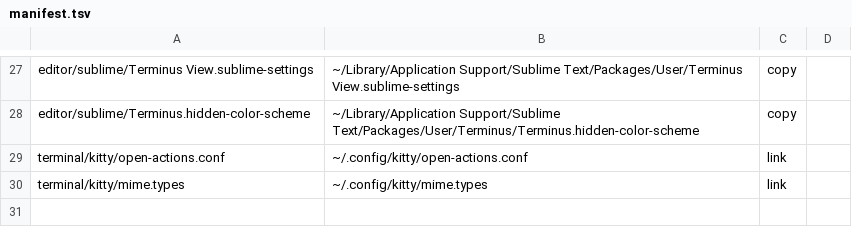
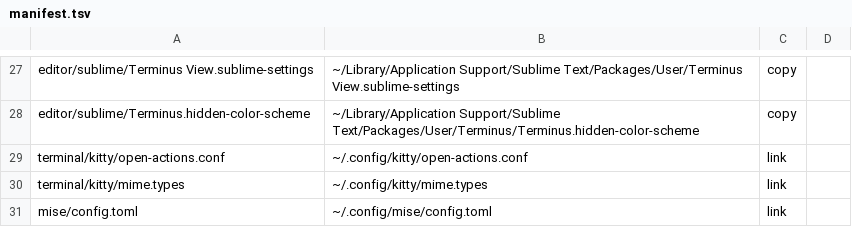
Before and after one commit to gati3478/dotfiles-public, a TSV file: manifest.tsv, drawn as a sheet; only a part is shown, gaps mark what is left out; the diff names each change by its address in the sheet, - before the commit and + after, or states it on an @@ line.

```diff
--- a/manifest.tsv
+++ b/manifest.tsv
+row 31: mise/config.toml | ~/.config/mise/config.toml | link
```
Also changed, not shown: 1 other file.
